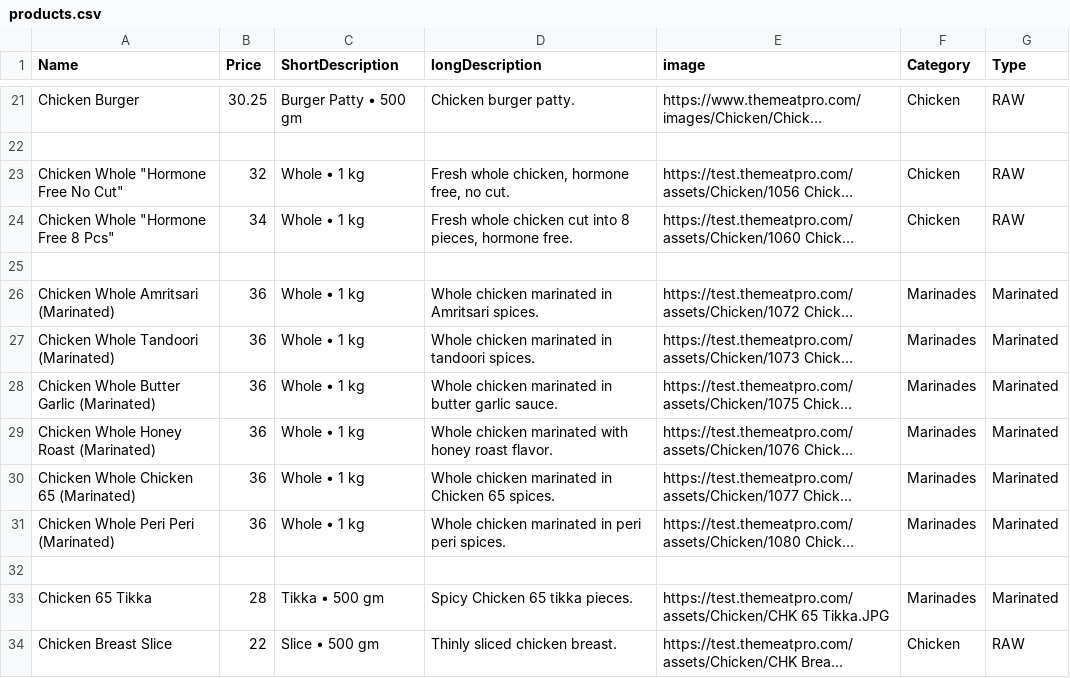
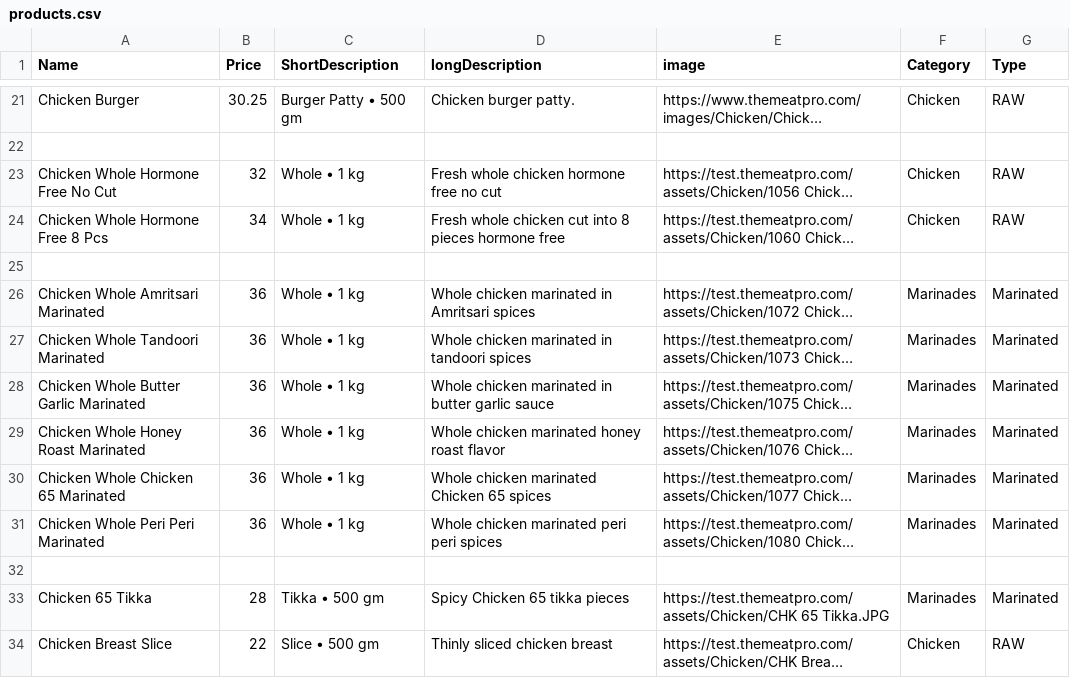
Before and after one commit to themeatpro-website/themeatpro-website.github.io, a CSV file: products.csv, drawn as a sheet; only a part is shown, gaps mark what is left out; long unchanged cells end in …; the diff covers the shown part only; the diff names each change by its address in the sheet, - before the commit and + after, or states it on an @@ line.

Commit message:
Update products.csv

```diff
--- a/products.csv
+++ b/products.csv
-A23 (Name): Chicken Whole "Hormone Free No Cut"
+A23 (Name): Chicken Whole Hormone Free No Cut
-D23 (longDescription): Fresh whole chicken, hormone free, no cut.
+D23 (longDescription): Fresh whole chicken hormone free no cut
-A24 (Name): Chicken Whole "Hormone Free 8 Pcs"
+A24 (Name): Chicken Whole Hormone Free 8 Pcs
-D24 (longDescription): …into 8 pieces, hormone free.
+D24 (longDescription): …into 8 pieces hormone free
-A26 (Name): Chicken Whole Amritsari (Marinated)
+A26 (Name): Chicken Whole Amritsari Marinated
-D26 (longDescription): Whole chicken marinated in Amritsari spices.
+D26 (longDescription): Whole chicken marinated in Amritsari spices
-A27 (Name): Chicken Whole Tandoori (Marinated)
+A27 (Name): Chicken Whole Tandoori Marinated
-D27 (longDescription): Whole chicken marinated in tandoori spices.
+D27 (longDescription): Whole chicken marinated in tandoori spices
-A28 (Name): Chicken Whole Butter Garlic (Marinated)
+A28 (Name): Chicken Whole Butter Garlic Marinated
-D28 (longDescription): …butter garlic sauce.
+D28 (longDescription): …butter garlic sauce
-A29 (Name): Chicken Whole Honey Roast (Marinated)
+A29 (Name): Chicken Whole Honey Roast Marinated
-D29 (longDescription): Whole chicken marinated with honey roast flavor.
+D29 (longDescription): Whole chicken marinated honey roast flavor
-A30 (Name): Chicken Whole Chicken 65 (Marinated)
+A30 (Name): Chicken Whole Chicken 65 Marinated
-D30 (longDescription): Whole chicken marinated in Chicken 65 spices.
+D30 (longDescription): Whole chicken marinated Chicken 65 spices
-A31 (Name): Chicken Whole Peri Peri (Marinated)
+A31 (Name): Chicken Whole Peri Peri Marinated
-D31 (longDescription): Whole chicken marinated in peri peri spices.
+D31 (longDescription): Whole chicken marinated peri peri spices
-D33 (longDescription): Spicy Chicken 65 tikka pieces.
+D33 (longDescription): Spicy Chicken 65 tikka pieces
-D34 (longDescription): Thinly sliced chicken breast.
+D34 (longDescription): Thinly sliced chicken breast
```
Also changed, not shown: 1 added row and 12 edited cells elsewhere in this file.
